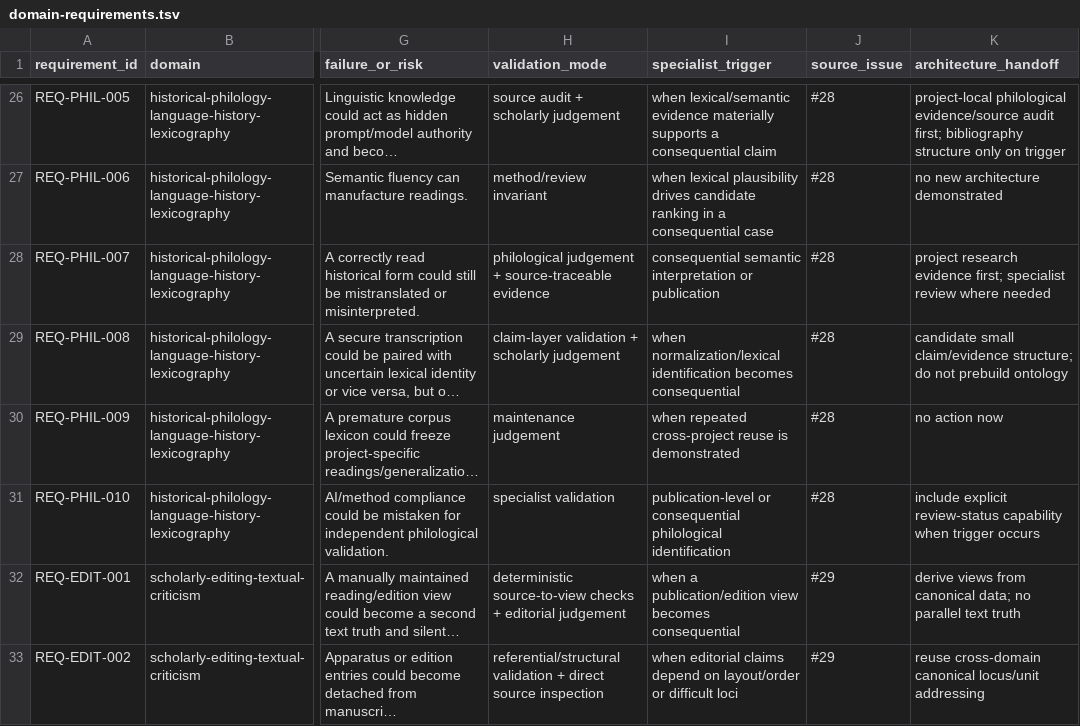
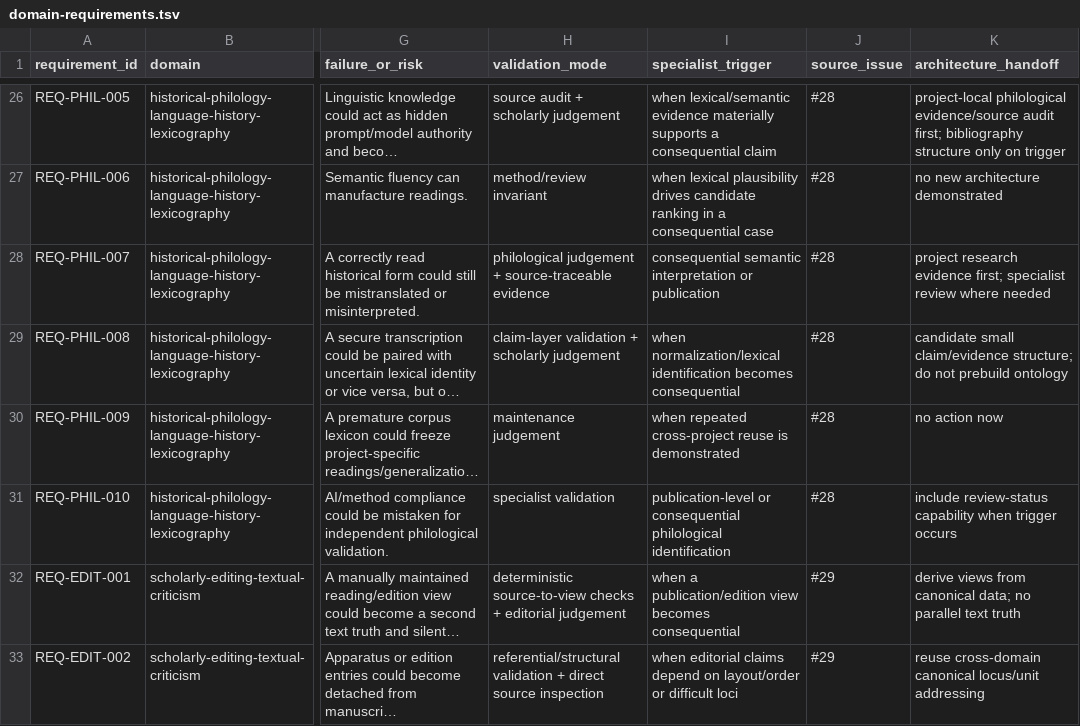
Before and after one commit to esany/paleo-type, a TSV file: requirements/domain-requirements.tsv, drawn as a sheet; only a part is shown, gaps mark what is left out; long unchanged cells end in …; the diff names each change by its address in the sheet, - before the commit and + after, or states it on an @@ line.

Commit message:
Restore unchanged philology requirement

```diff
--- a/requirements/domain-requirements.tsv
+++ b/requirements/domain-requirements.tsv
-K31 (architecture_handoff): include explicit review-status capability…
+K31 (architecture_handoff): include review-status capability…
```
